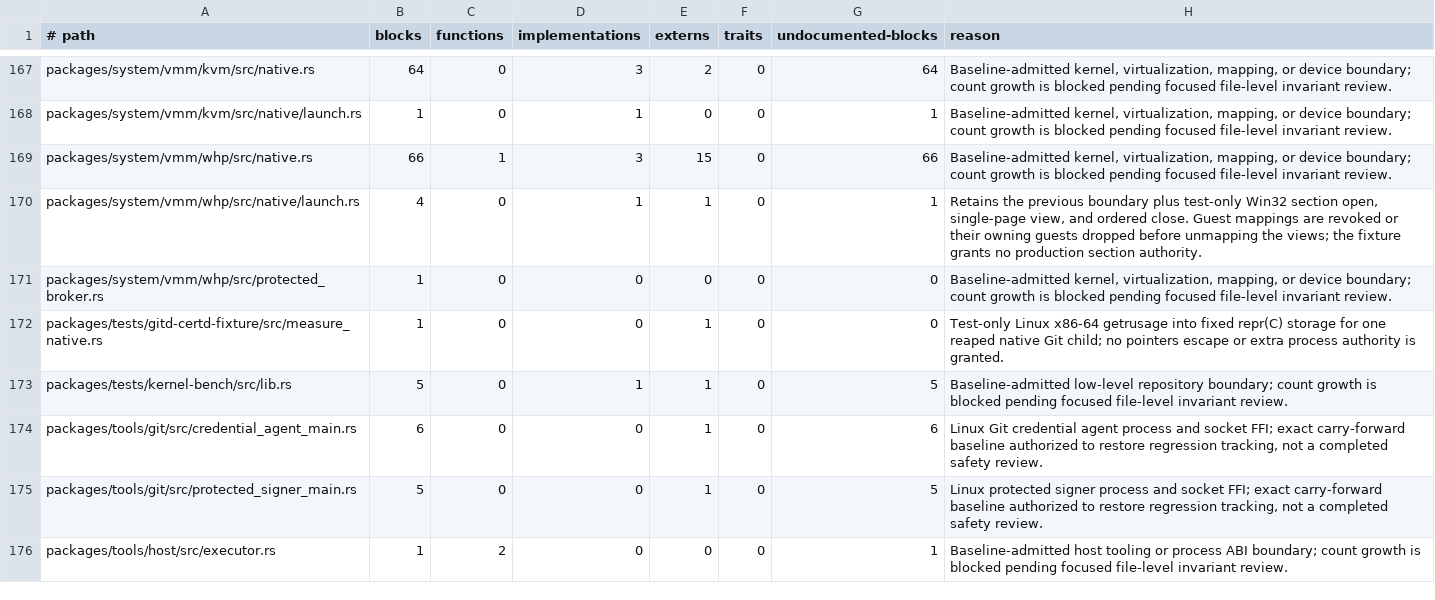
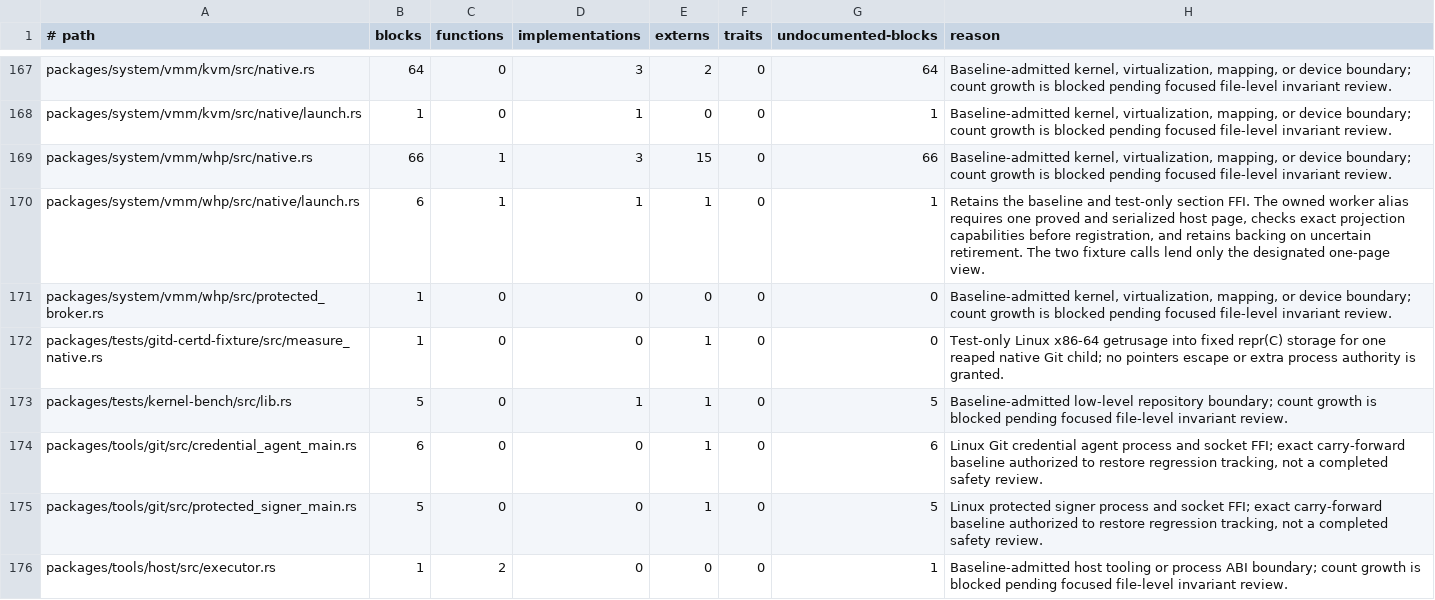
Before and after one commit to mitchellmachine/mrml, a TSV file: tools/ci/unsafe-policy.tsv, drawn as a sheet; only a part is shown, gaps mark what is left out.

Commit message:
Own and retire local WHP worker aliases through one checked boundary

```diff
--- a/tools/ci/unsafe-policy.tsv
+++ b/tools/ci/unsafe-policy.tsv
@@ -169,3 +169,3 @@ packages/system/vmm/kvm/src/native/launch.rs	1	0	1	0	0	1	Baseline-admitted kerne
 packages/system/vmm/whp/src/native.rs	66	1	3	15	0	66	Baseline-admitted kernel, virtualization, mapping, or device boundary; count growth is blocked pending focused file-level invariant review.
-packages/system/vmm/whp/src/native/launch.rs	4	0	1	1	0	1	Retains the previous boundary plus test-only Win32 section open, single-page view, and ordered close. Guest mappings are revoked or their owning guests dropped before unmapping the views; the fixture grants no production section authority.
+packages/system/vmm/whp/src/native/launch.rs	6	1	1	1	0	1	Retains the baseline and test-only section FFI. The owned worker alias requires one proved and serialized host page, checks exact projection capabilities before registration, and retains backing on uncertain retirement. The two fixture calls lend only the designated one-page view.
 packages/system/vmm/whp/src/protected_broker.rs	1	0	0	0	0	0	Baseline-admitted kernel, virtualization, mapping, or device boundary; count growth is blocked pending focused file-level invariant review.
```
Also changed, not shown: 7 other files.
